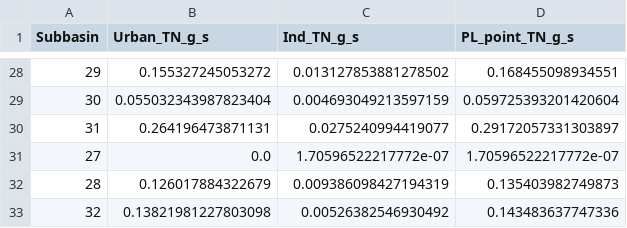
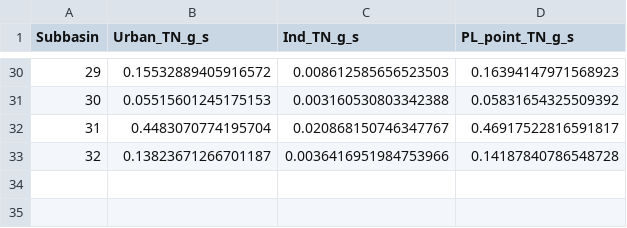
Before and after one commit to Hai-mian-33/WEC-Risk-Platform, a CSV file: data/Miyun/PL_Point_TN_2021.csv, drawn as a sheet; only a part is shown, gaps mark what is left out; the diff covers the shown part only.

```diff
--- a/data/Miyun/PL_Point_TN_2021.csv
+++ b/data/Miyun/PL_Point_TN_2021.csv
@@ -28,6 +30,4 @@ Subbasin,Urban_TN_g_s,Ind_TN_g_s,PL_point_TN_g_s
-29,0.155327245053272,0.013127853881278502,0.168455098934551
-30,0.055032343987823404,0.004693049213597159,0.059725393201420604
-31,0.264196473871131,0.0275240994419077,0.29172057331303897
-27,0.0,1.70596522217772e-07,1.70596522217772e-07
-28,0.126017884322679,0.009386098427194319,0.135403982749873
-32,0.13821981227803098,0.00526382546930492,0.143483637747336
+29,0.15532889405916572,0.008612585656523503,0.16394147971568923
+30,0.05515601245175153,0.003160530803342388,0.05831654325509392
+31,0.4483070774195704,0.020868150746347767,0.46917522816591817
+32,0.13823671266701187,0.0036416951984753966,0.14187840786548728
```
Also changed, not shown: 20 added rows, 18 removed rows, 4 moved rows and 2 edited cells elsewhere in this file, data/Miyun/PL_Point_TN_2020.csv, data/Miyun/PL_Point_TN_2022.csv, 24 other files.
